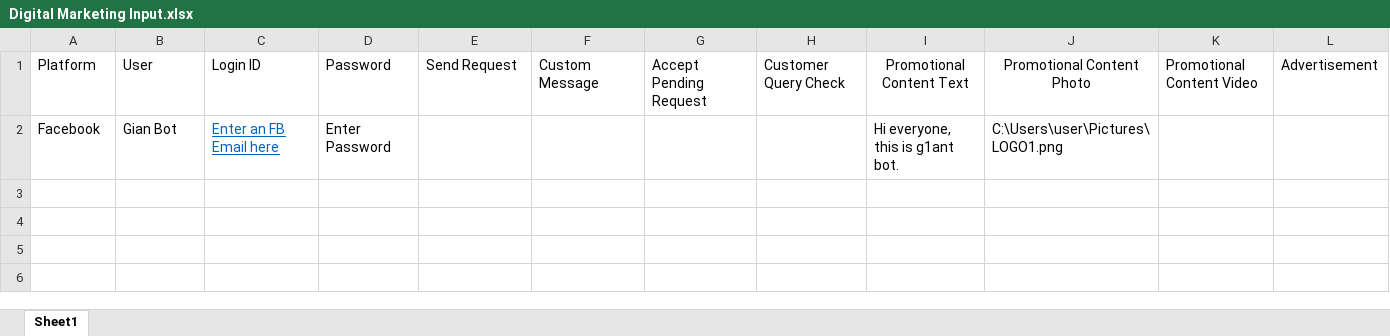
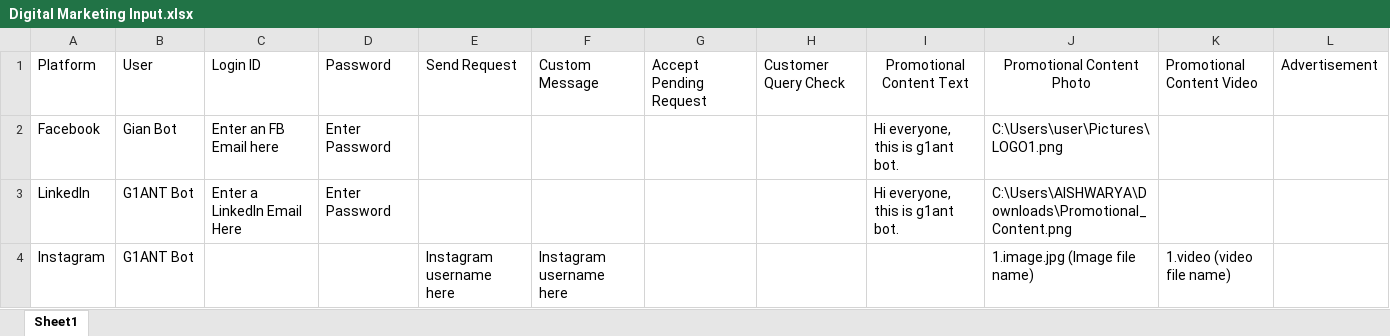
Before and after one commit to Robosapiens-G1ANT-Interns/Robosapiens, an Excel workbook: Capstone Project/Digital Marketing Project/Digital Marketing Input.xlsx, sheet Sheet1, drawn as a sheet; values as stored, in another font and other column widths than the file's, no borders; the diff names each change by its address in the sheet, - before the commit and + after, or states it on an @@ line.

Commit message:
Capstone Project Final

```diff
--- a/Capstone Project/Digital Marketing Project/Digital Marketing Input.xlsx (sheet Sheet1)
+++ b/Capstone Project/Digital Marketing Project/Digital Marketing Input.xlsx (sheet Sheet1)
@@ C2 underline: on → off, text colour: #0563C1 → black @@
+row 3: LinkedIn | G1ANT Bot | Enter a LinkedIn Email Here | Enter Password |  |  |  |  | Hi everyone, this is g1ant bot. | C:\Users\AISHWARYA\Downloads\Promotional_Content.png
+row 4: Instagram | G1ANT Bot |  |  | Instagram username here | Instagram username here |  |  |  | 1.image.jpg (Image file name) | 1.video (video file name)
```
Also changed, not shown: 3 other files.
